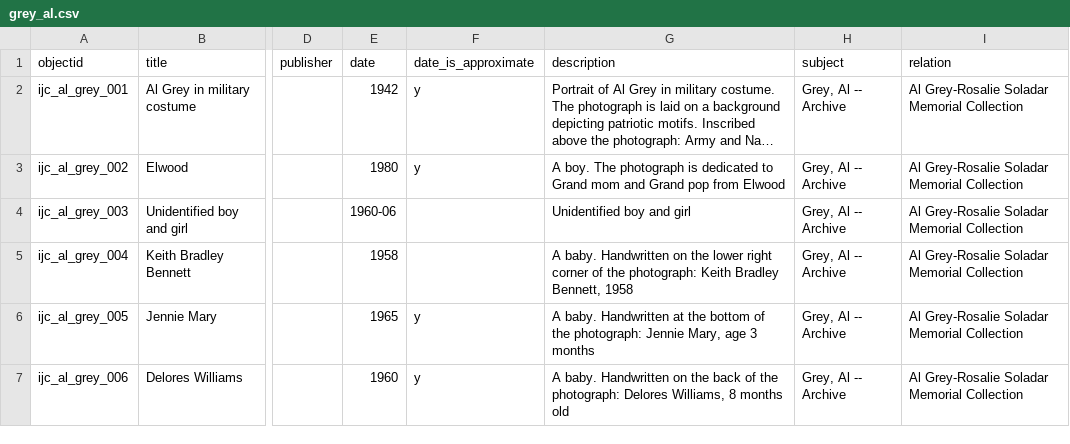
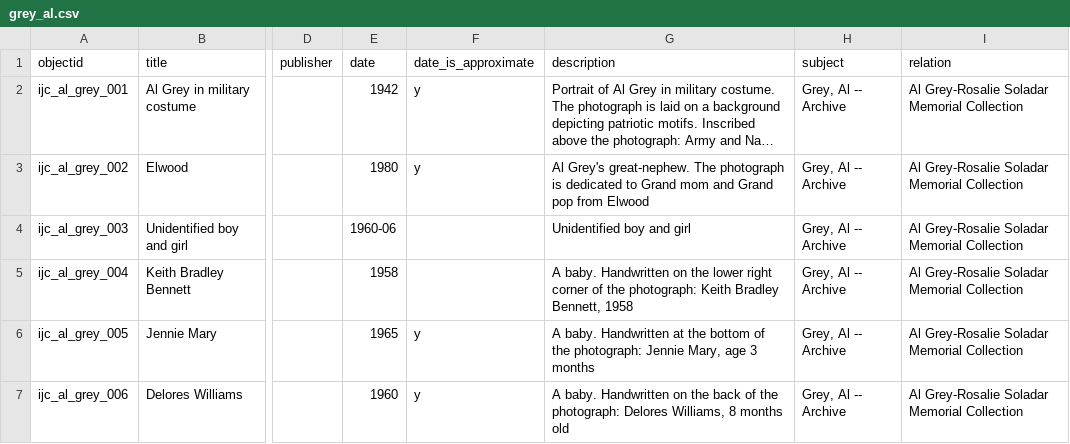
Before and after one commit to uidaholib/ijc-collection-template, a CSV file: _data/grey_al.csv, drawn as a sheet; only a part is shown, gaps mark what is left out; long unchanged cells end in …; the diff covers the shown part only; the diff names each change by its address in the sheet, - before the commit and + after, or states it on an @@ line.

Commit message:
metadata updates from Al Grey's relative via metadata form

```diff
--- a/_data/grey_al.csv
+++ b/_data/grey_al.csv
-G3 (description): A boy. The photograph…
+G3 (description): Al Grey's great-nephew. The photograph…
```
Also changed, not shown: 125 edited cells elsewhere in this file.
